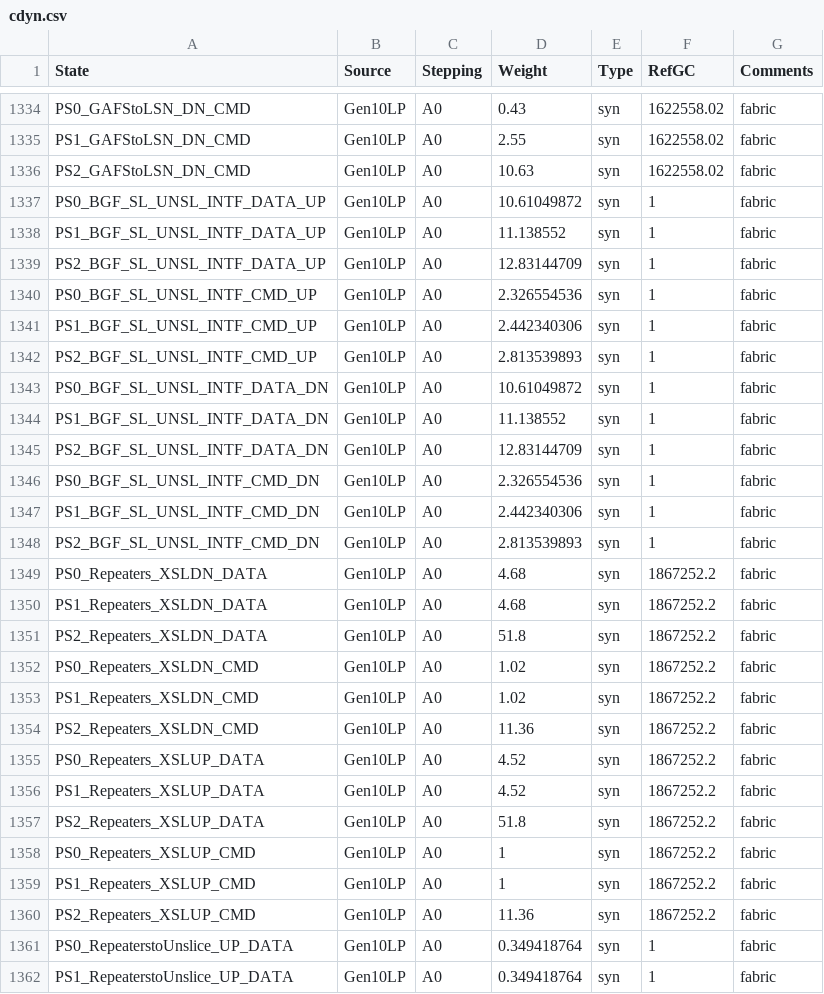
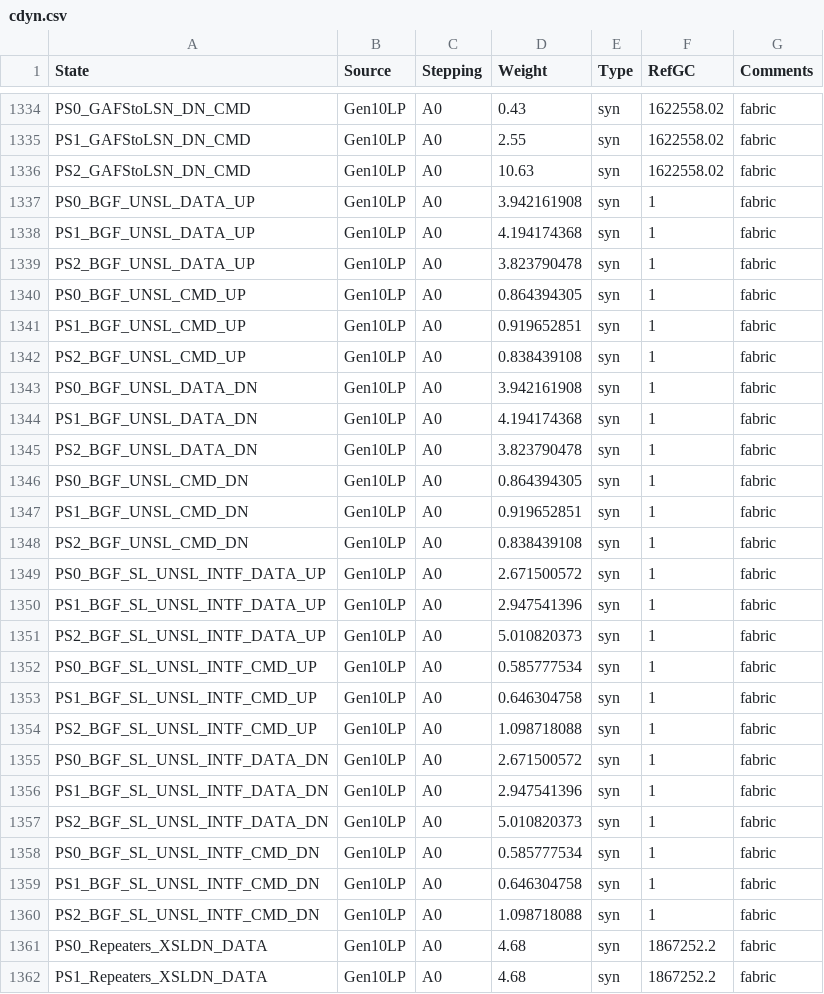
Before and after one commit to tushgarg20/Alps-ci-cd, a CSV file: Inputs/cdyn.csv, drawn as a sheet; only a part is shown, gaps mark what is left out; the shorter side is filled out with more unchanged rows.

Commit message:
Updated Fabric BGF model in CNL/ICL/CNLHalo

```diff
--- a/Inputs/cdyn.csv
+++ b/Inputs/cdyn.csv
@@ -1336,14 +1336,26 @@ PS1_GAFStoLSN_DN_CMD,Gen10LP,A0,2.55,syn,1622558.02,fabric
 PS2_GAFStoLSN_DN_CMD,Gen10LP,A0,10.63,syn,1622558.02,fabric
-PS0_BGF_SL_UNSL_INTF_DATA_UP,Gen10LP,A0,10.61049872,syn,1,fabric
-PS1_BGF_SL_UNSL_INTF_DATA_UP,Gen10LP,A0,11.138552,syn,1,fabric
-PS2_BGF_SL_UNSL_INTF_DATA_UP,Gen10LP,A0,12.83144709,syn,1,fabric
-PS0_BGF_SL_UNSL_INTF_CMD_UP,Gen10LP,A0,2.326554536,syn,1,fabric
-PS1_BGF_SL_UNSL_INTF_CMD_UP,Gen10LP,A0,2.442340306,syn,1,fabric
-PS2_BGF_SL_UNSL_INTF_CMD_UP,Gen10LP,A0,2.813539893,syn,1,fabric
-PS0_BGF_SL_UNSL_INTF_DATA_DN,Gen10LP,A0,10.61049872,syn,1,fabric
-PS1_BGF_SL_UNSL_INTF_DATA_DN,Gen10LP,A0,11.138552,syn,1,fabric
-PS2_BGF_SL_UNSL_INTF_DATA_DN,Gen10LP,A0,12.83144709,syn,1,fabric
-PS0_BGF_SL_UNSL_INTF_CMD_DN,Gen10LP,A0,2.326554536,syn,1,fabric
-PS1_BGF_SL_UNSL_INTF_CMD_DN,Gen10LP,A0,2.442340306,syn,1,fabric
-PS2_BGF_SL_UNSL_INTF_CMD_DN,Gen10LP,A0,2.813539893,syn,1,fabric
+PS0_BGF_UNSL_DATA_UP,Gen10LP,A0,3.942161908,syn,1,fabric
+PS1_BGF_UNSL_DATA_UP,Gen10LP,A0,4.194174368,syn,1,fabric
+PS2_BGF_UNSL_DATA_UP,Gen10LP,A0,3.823790478,syn,1,fabric
+PS0_BGF_UNSL_CMD_UP,Gen10LP,A0,0.864394305,syn,1,fabric
+PS1_BGF_UNSL_CMD_UP,Gen10LP,A0,0.919652851,syn,1,fabric
+PS2_BGF_UNSL_CMD_UP,Gen10LP,A0,0.838439108,syn,1,fabric
+PS0_BGF_UNSL_DATA_DN,Gen10LP,A0,3.942161908,syn,1,fabric
+PS1_BGF_UNSL_DATA_DN,Gen10LP,A0,4.194174368,syn,1,fabric
+PS2_BGF_UNSL_DATA_DN,Gen10LP,A0,3.823790478,syn,1,fabric
+PS0_BGF_UNSL_CMD_DN,Gen10LP,A0,0.864394305,syn,1,fabric
+PS1_BGF_UNSL_CMD_DN,Gen10LP,A0,0.919652851,syn,1,fabric
+PS2_BGF_UNSL_CMD_DN,Gen10LP,A0,0.838439108,syn,1,fabric
+PS0_BGF_SL_UNSL_INTF_DATA_UP,Gen10LP,A0,2.671500572,syn,1,fabric
+PS1_BGF_SL_UNSL_INTF_DATA_UP,Gen10LP,A0,2.947541396,syn,1,fabric
+PS2_BGF_SL_UNSL_INTF_DATA_UP,Gen10LP,A0,5.010820373,syn,1,fabric
+PS0_BGF_SL_UNSL_INTF_CMD_UP,Gen10LP,A0,0.585777534,syn,1,fabric
+PS1_BGF_SL_UNSL_INTF_CMD_UP,Gen10LP,A0,0.646304758,syn,1,fabric
+PS2_BGF_SL_UNSL_INTF_CMD_UP,Gen10LP,A0,1.098718088,syn,1,fabric
+PS0_BGF_SL_UNSL_INTF_DATA_DN,Gen10LP,A0,2.671500572,syn,1,fabric
+PS1_BGF_SL_UNSL_INTF_DATA_DN,Gen10LP,A0,2.947541396,syn,1,fabric
+PS2_BGF_SL_UNSL_INTF_DATA_DN,Gen10LP,A0,5.010820373,syn,1,fabric
+PS0_BGF_SL_UNSL_INTF_CMD_DN,Gen10LP,A0,0.585777534,syn,1,fabric
+PS1_BGF_SL_UNSL_INTF_CMD_DN,Gen10LP,A0,0.646304758,syn,1,fabric
+PS2_BGF_SL_UNSL_INTF_CMD_DN,Gen10LP,A0,1.098718088,syn,1,fabric
 PS0_Repeaters_XSLDN_DATA,Gen10LP,A0,4.68,syn,1867252.2,fabric
```
Also changed, not shown: Inputs/gc.csv, 4 other files.
